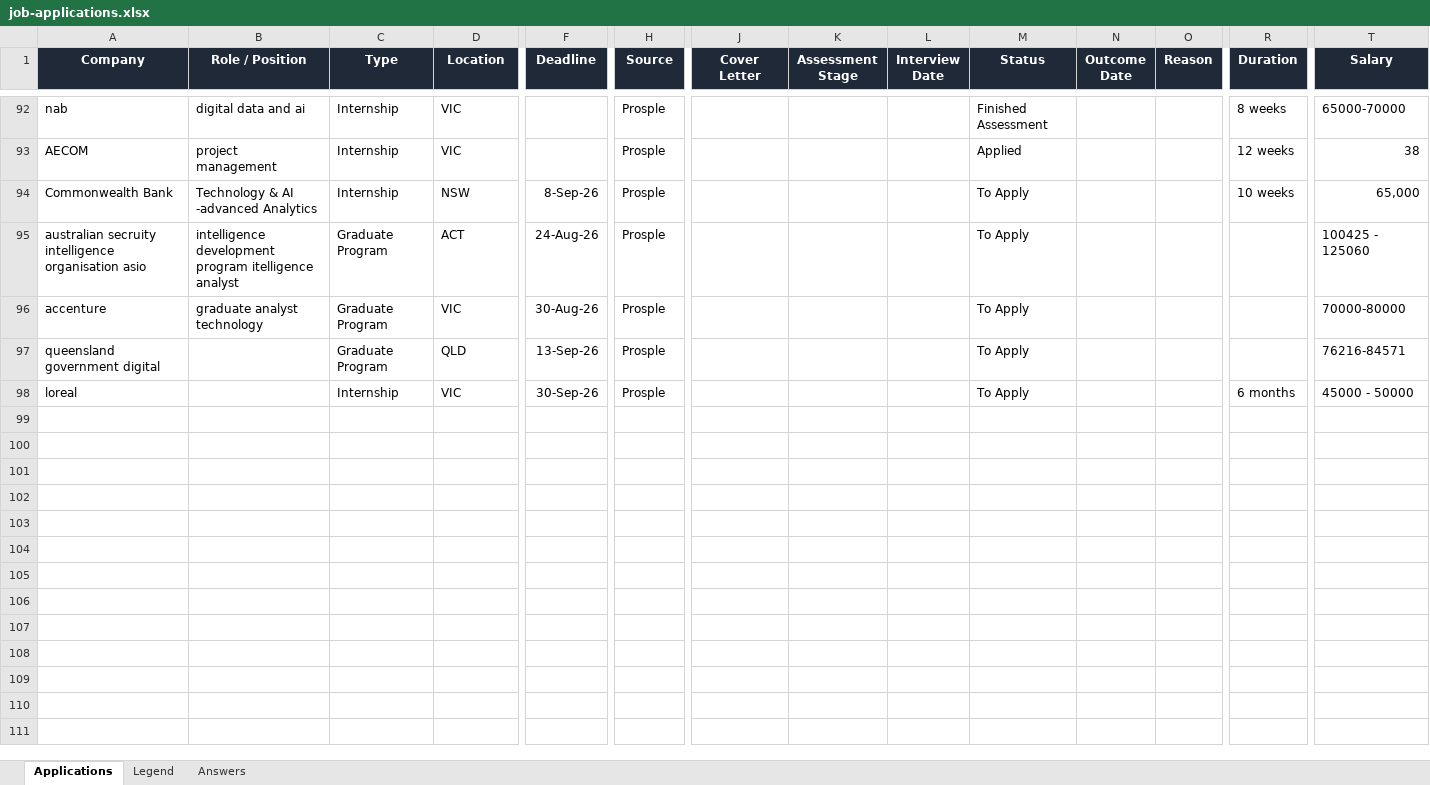
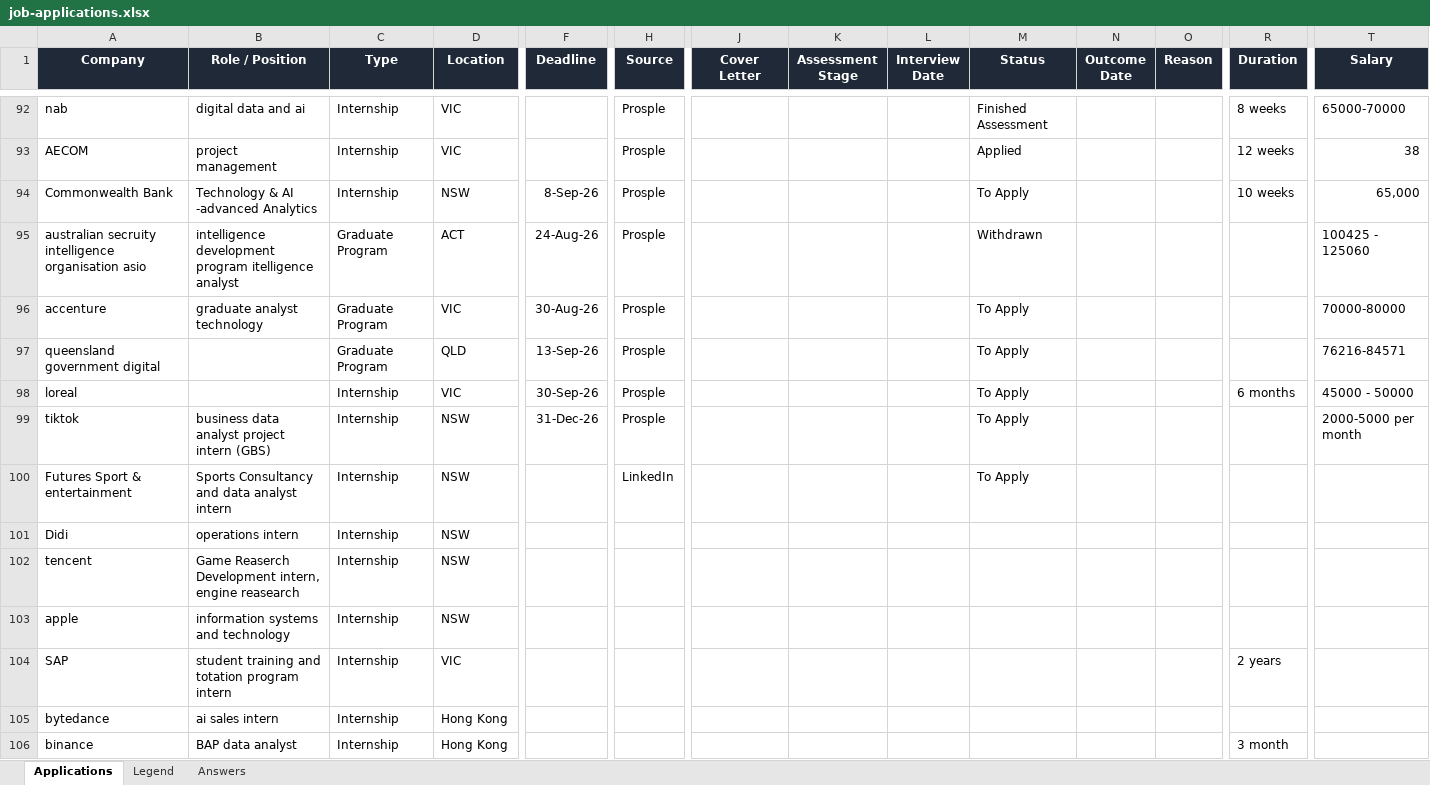
Before and after one commit to EileenIp/EileenIp.github.io, an Excel workbook: job-applications.xlsx, sheet Applications, drawn as a sheet; only a part is shown, gaps mark what is left out; values as stored, in another font and other column widths than the file's, no borders; conditional formats not drawn; rows hold the shown columns only; the diff names each change by its address in the sheet, - before the commit and + after, or states it on an @@ line.

```diff
--- a/job-applications.xlsx (sheet Applications)
+++ b/job-applications.xlsx (sheet Applications)
-M95 (Status): To Apply
+M95 (Status): Withdrawn
+row 99: tiktok | business data analyst project intern (GBS) | Internship | NSW | 31-Dec-26 | Prosple |  |  |  | To Apply |  |  |  | 2000-5000 per month
+row 100: Futures Sport & entertainment | Sports Consultancy and data analyst intern | Internship | NSW |  | LinkedIn |  |  |  | To Apply
+row 101: Didi | operations intern | Internship | NSW
+row 102: tencent | Game Reaserch Development intern, engine reasearch | Internship | NSW
+row 103: apple | information systems and technology | Internship | NSW
+row 104: SAP | student training and totation program intern | Internship | VIC |  |  |  |  |  |  |  |  | 2 years
+row 105: bytedance | ai sales intern | Internship | Hong Kong
+row 106: binance | BAP data analyst | Internship | Hong Kong |  |  |  |  |  |  |  |  | 3 month
```
Also changed, not shown: 14 other files.
